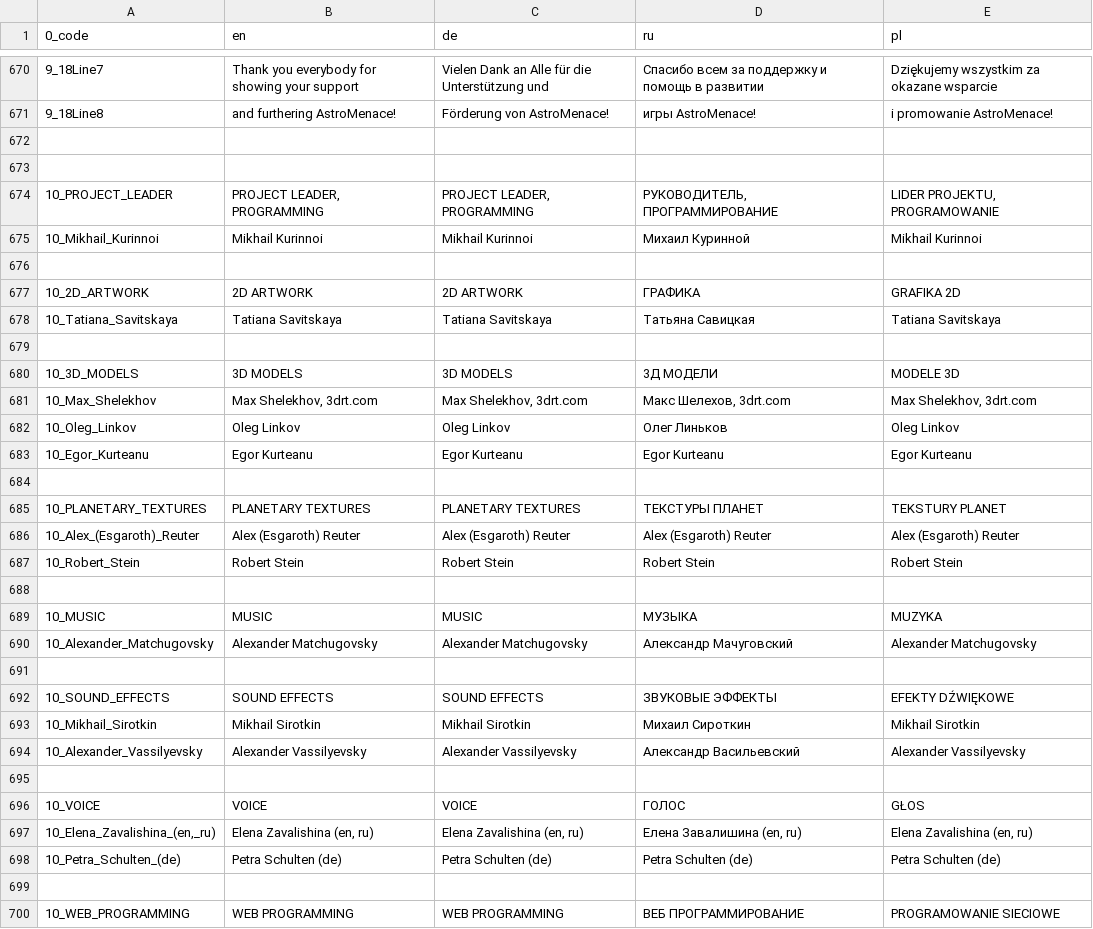
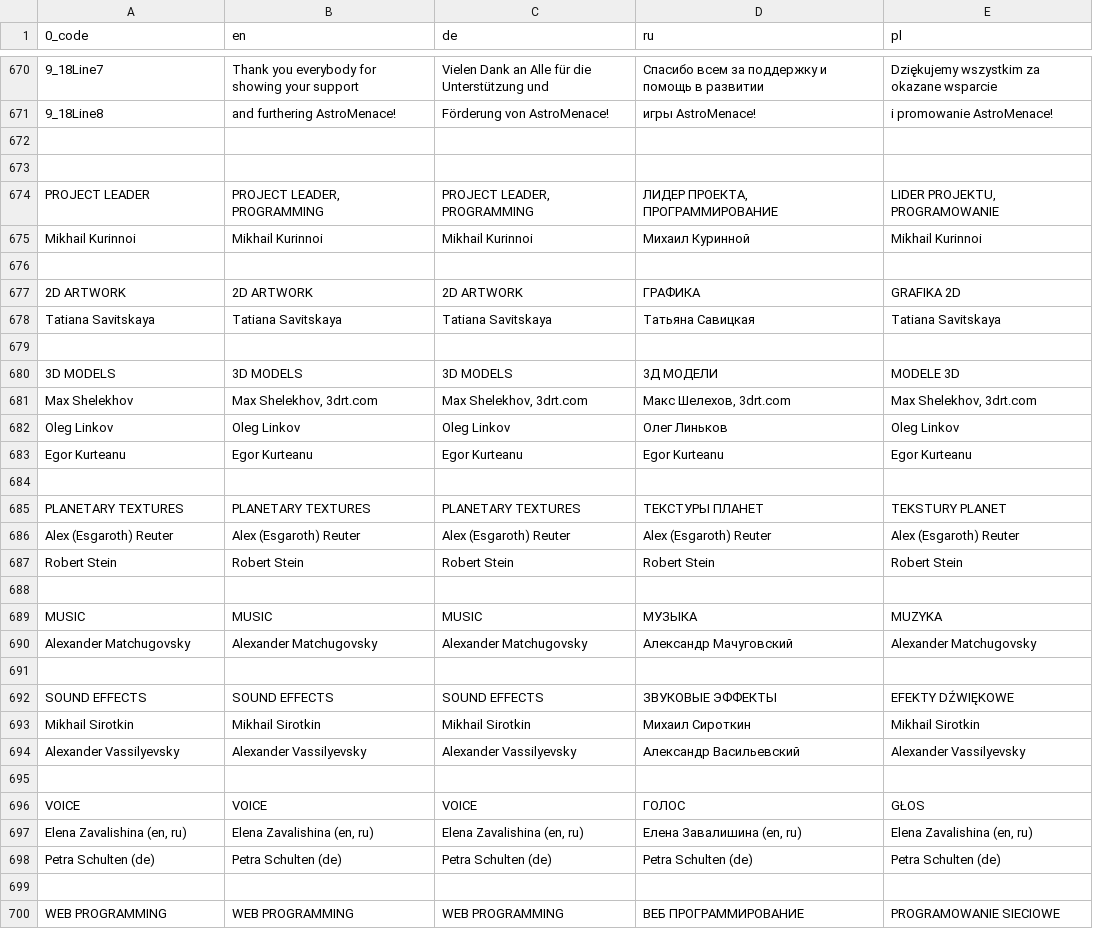
Before and after one commit to viewizard/astromenace, a CSV file: gamedata/lang/text.csv, drawn as a sheet; only a part is shown, gaps mark what is left out; the diff covers the shown part only.

Commit message:
Revised work with text in Credits menu.
Since we use std::unordered_map with hashes now, no reason in TextID.
All text should be revised in order to make English text as key and default
language.

```diff
--- a/gamedata/lang/text.csv
+++ b/gamedata/lang/text.csv
@@ -673,28 +673,28 @@
 ;;;;
-10_PROJECT_LEADER;PROJECT LEADER, PROGRAMMING;PROJECT LEADER, PROGRAMMING;РУКОВОДИТЕЛЬ, ПРОГРАММИРОВАНИЕ;LIDER PROJEKTU, PROGRAMOWANIE
-10_Mikhail_Kurinnoi;Mikhail Kurinnoi;Mikhail Kurinnoi;Михаил Куринной;Mikhail Kurinnoi
+PROJECT LEADER;PROJECT LEADER, PROGRAMMING;PROJECT LEADER, PROGRAMMING;ЛИДЕР ПРОЕКТА, ПРОГРАММИРОВАНИЕ;LIDER PROJEKTU, PROGRAMOWANIE
+Mikhail Kurinnoi;Mikhail Kurinnoi;Mikhail Kurinnoi;Михаил Куринной;Mikhail Kurinnoi
 ;;;;
-10_2D_ARTWORK;2D ARTWORK;2D ARTWORK;ГРАФИКА;GRAFIKA 2D
-10_Tatiana_Savitskaya;Tatiana Savitskaya;Tatiana Savitskaya;Татьяна Савицкая;Tatiana Savitskaya
+2D ARTWORK;2D ARTWORK;2D ARTWORK;ГРАФИКА;GRAFIKA 2D
+Tatiana Savitskaya;Tatiana Savitskaya;Tatiana Savitskaya;Татьяна Савицкая;Tatiana Savitskaya
 ;;;;
-10_3D_MODELS;3D MODELS;3D MODELS;3Д МОДЕЛИ;MODELE 3D
-10_Max_Shelekhov;Max Shelekhov, 3drt.com;Max Shelekhov, 3drt.com;Макс Шелехов, 3drt.com;Max Shelekhov, 3drt.com
-10_Oleg_Linkov;Oleg Linkov;Oleg Linkov;Олег Линьков;Oleg Linkov
-10_Egor_Kurteanu;Egor Kurteanu;Egor Kurteanu;Egor Kurteanu;Egor Kurteanu
+3D MODELS;3D MODELS;3D MODELS;3Д МОДЕЛИ;MODELE 3D
+Max Shelekhov;Max Shelekhov, 3drt.com;Max Shelekhov, 3drt.com;Макс Шелехов, 3drt.com;Max Shelekhov, 3drt.com
+Oleg Linkov;Oleg Linkov;Oleg Linkov;Олег Линьков;Oleg Linkov
+Egor Kurteanu;Egor Kurteanu;Egor Kurteanu;Egor Kurteanu;Egor Kurteanu
 ;;;;
-10_PLANETARY_TEXTURES;PLANETARY TEXTURES;PLANETARY TEXTURES;ТЕКСТУРЫ ПЛАНЕТ;TEKSTURY PLANET
-10_Alex_(Esgaroth)_Reuter;Alex (Esgaroth) Reuter;Alex (Esgaroth) Reuter;Alex (Esgaroth) Reuter;Alex (Esgaroth) Reuter
-10_Robert_Stein;Robert Stein;Robert Stein;Robert Stein;Robert Stein
+PLANETARY TEXTURES;PLANETARY TEXTURES;PLANETARY TEXTURES;ТЕКСТУРЫ ПЛАНЕТ;TEKSTURY PLANET
+Alex (Esgaroth) Reuter;Alex (Esgaroth) Reuter;Alex (Esgaroth) Reuter;Alex (Esgaroth) Reuter;Alex (Esgaroth) Reuter
+Robert Stein;Robert Stein;Robert Stein;Robert Stein;Robert Stein
 ;;;;
-10_MUSIC;MUSIC;MUSIC;МУЗЫКА;MUZYKA
-10_Alexander_Matchugovsky;Alexander Matchugovsky;Alexander Matchugovsky;Александр Мачуговский;Alexander Matchugovsky
+MUSIC;MUSIC;MUSIC;МУЗЫКА;MUZYKA
+Alexander Matchugovsky;Alexander Matchugovsky;Alexander Matchugovsky;Александр Мачуговский;Alexander Matchugovsky
 ;;;;
-10_SOUND_EFFECTS;SOUND EFFECTS;SOUND EFFECTS;ЗВУКОВЫЕ ЭФФЕКТЫ;EFEKTY DŹWIĘKOWE
-10_Mikhail_Sirotkin;Mikhail Sirotkin;Mikhail Sirotkin;Михаил Сироткин;Mikhail Sirotkin
-10_Alexander_Vassilyevsky;Alexander Vassilyevsky;Alexander Vassilyevsky;Александр Васильевский;Alexander Vassilyevsky
+SOUND EFFECTS;SOUND EFFECTS;SOUND EFFECTS;ЗВУКОВЫЕ ЭФФЕКТЫ;EFEKTY DŹWIĘKOWE
+Mikhail Sirotkin;Mikhail Sirotkin;Mikhail Sirotkin;Михаил Сироткин;Mikhail Sirotkin
+Alexander Vassilyevsky;Alexander Vassilyevsky;Alexander Vassilyevsky;Александр Васильевский;Alexander Vassilyevsky
 ;;;;
-10_VOICE;VOICE;VOICE;ГОЛОС;GŁOS
-10_Elena_Zavalishina_(en,_ru);Elena Zavalishina (en, ru);Elena Zavalishina (en, ru);Елена Завалишина (en, ru);Elena Zavalishina (en, ru)
-10_Petra_Schulten_(de);Petra Schulten (de);Petra Schulten (de);Petra Schulten (de);Petra Schulten (de)
+VOICE;VOICE;VOICE;ГОЛОС;GŁOS
+Elena Zavalishina (en, ru);Elena Zavalishina (en, ru);Elena Zavalishina (en, ru);Елена Завалишина (en, ru);Elena Zavalishina (en, ru)
+Petra Schulten (de);Petra Schulten (de);Petra Schulten (de);Petra Schulten (de);Petra Schulten (de)
 ;;;;
-10_WEB_PROGRAMMING;WEB PROGRAMMING;WEB PROGRAMMING;ВЕБ ПРОГРАММИРОВАНИЕ;PROGRAMOWANIE SIECIOWE
+WEB PROGRAMMING;WEB PROGRAMMING;WEB PROGRAMMING;ВЕБ ПРОГРАММИРОВАНИЕ;PROGRAMOWANIE SIECIOWE
```
Also changed, not shown: 23 edited cells elsewhere in this file, 1 other file.
